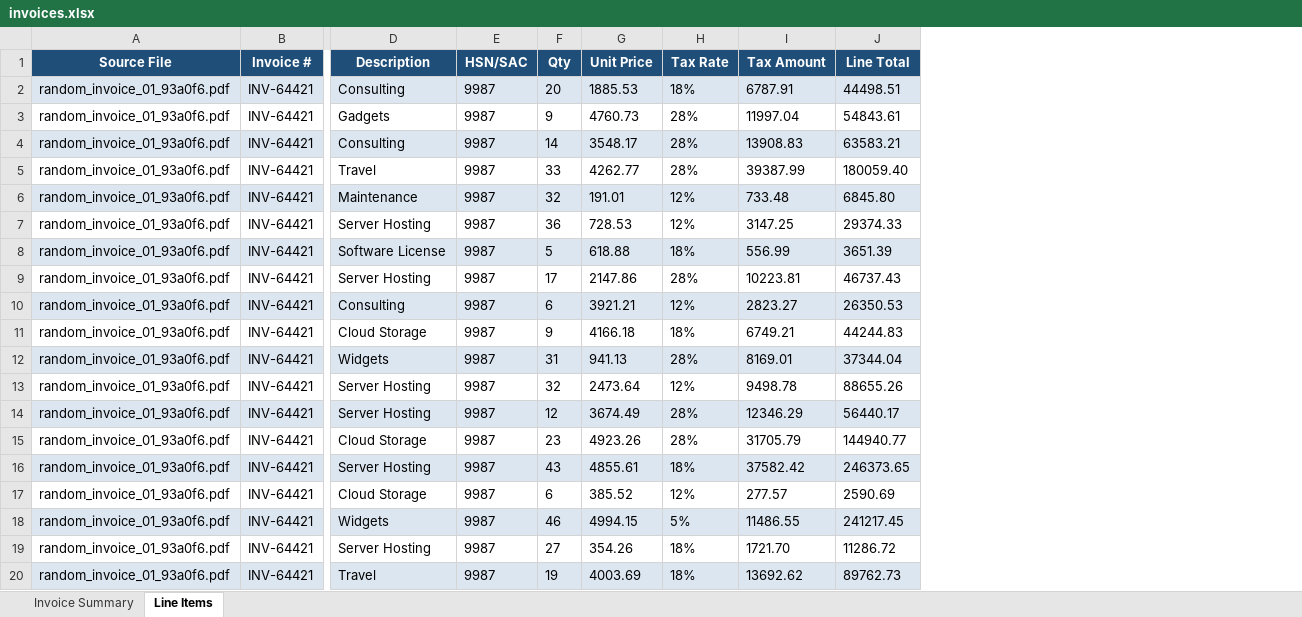
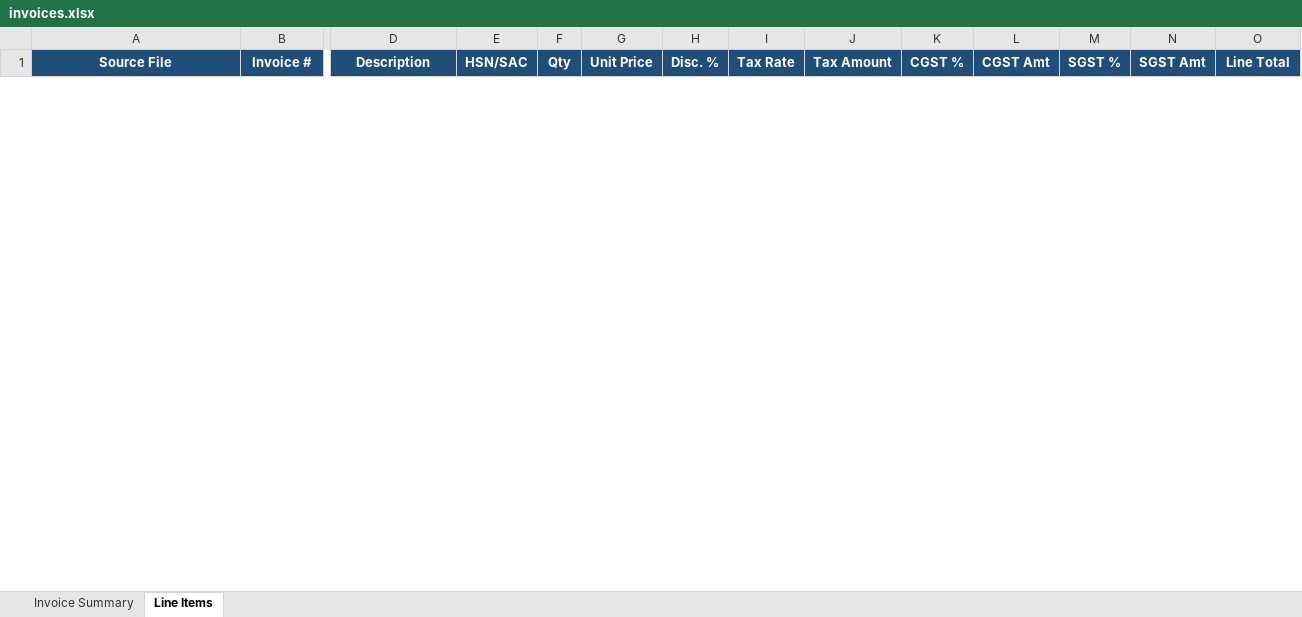
Before and after one commit to avi-hue/smart-ocr, an Excel workbook: output/excel/invoices.xlsx, sheet Line Items, drawn as a sheet; only a part is shown, gaps mark what is left out; values as stored, in another font and other column widths than the file's, no borders; removed rows and columns are numbered as before the commit, all else as after; rows hold the shown columns only; the diff covers the shown part only; the diff names each change by its address in the sheet, - before the commit and + after, or states it on an @@ line.

Commit message:
Generates and extracts data from different schemas of structured data

```diff
--- a/output/excel/invoices.xlsx (sheet Line Items)
+++ b/output/excel/invoices.xlsx (sheet Line Items)
+column H (Disc. %), empty
+column K (CGST %), empty
+column L (CGST Amt), empty
+column M (SGST %), empty
+column N (SGST Amt), empty
-row 2: random_invoice_01_93a0f6.pdf | INV-64421 | Consulting | 9987 | 20 | 1885.53 | 18% | 6787.91 | 44498.51
-row 3: random_invoice_01_93a0f6.pdf | INV-64421 | Gadgets | 9987 | 9 | 4760.73 | 28% | 11997.04 | 54843.61
-row 4: random_invoice_01_93a0f6.pdf | INV-64421 | Consulting | 9987 | 14 | 3548.17 | 28% | 13908.83 | 63583.21
-row 5: random_invoice_01_93a0f6.pdf | INV-64421 | Travel | 9987 | 33 | 4262.77 | 28% | 39387.99 | 180059.40
-row 6: random_invoice_01_93a0f6.pdf | INV-64421 | Maintenance | 9987 | 32 | 191.01 | 12% | 733.48 | 6845.80
-row 7: random_invoice_01_93a0f6.pdf | INV-64421 | Server Hosting | 9987 | 36 | 728.53 | 12% | 3147.25 | 29374.33
-row 8: random_invoice_01_93a0f6.pdf | INV-64421 | Software License | 9987 | 5 | 618.88 | 18% | 556.99 | 3651.39
-row 9: random_invoice_01_93a0f6.pdf | INV-64421 | Server Hosting | 9987 | 17 | 2147.86 | 28% | 10223.81 | 46737.43
-row 10: random_invoice_01_93a0f6.pdf | INV-64421 | Consulting | 9987 | 6 | 3921.21 | 12% | 2823.27 | 26350.53
-row 11: random_invoice_01_93a0f6.pdf | INV-64421 | Cloud Storage | 9987 | 9 | 4166.18 | 18% | 6749.21 | 44244.83
-row 12: random_invoice_01_93a0f6.pdf | INV-64421 | Widgets | 9987 | 31 | 941.13 | 28% | 8169.01 | 37344.04
-row 13: random_invoice_01_93a0f6.pdf | INV-64421 | Server Hosting | 9987 | 32 | 2473.64 | 12% | 9498.78 | 88655.26
-row 14: random_invoice_01_93a0f6.pdf | INV-64421 | Server Hosting | 9987 | 12 | 3674.49 | 28% | 12346.29 | 56440.17
-row 15: random_invoice_01_93a0f6.pdf | INV-64421 | Cloud Storage | 9987 | 23 | 4923.26 | 28% | 31705.79 | 144940.77
-row 16: random_invoice_01_93a0f6.pdf | INV-64421 | Server Hosting | 9987 | 43 | 4855.61 | 18% | 37582.42 | 246373.65
-row 17: random_invoice_01_93a0f6.pdf | INV-64421 | Cloud Storage | 9987 | 6 | 385.52 | 12% | 277.57 | 2590.69
-row 18: random_invoice_01_93a0f6.pdf | INV-64421 | Widgets | 9987 | 46 | 4994.15 | 5% | 11486.55 | 241217.45
-row 19: random_invoice_01_93a0f6.pdf | INV-64421 | Server Hosting | 9987 | 27 | 354.26 | 18% | 1721.70 | 11286.72
-row 20: random_invoice_01_93a0f6.pdf | INV-64421 | Travel | 9987 | 19 | 4003.69 | 18% | 13692.62 | 89762.73
```
Also changed, not shown: 34 added rows and 121 removed rows elsewhere in this sheet, sheet Invoice Summary, 24 other files.
